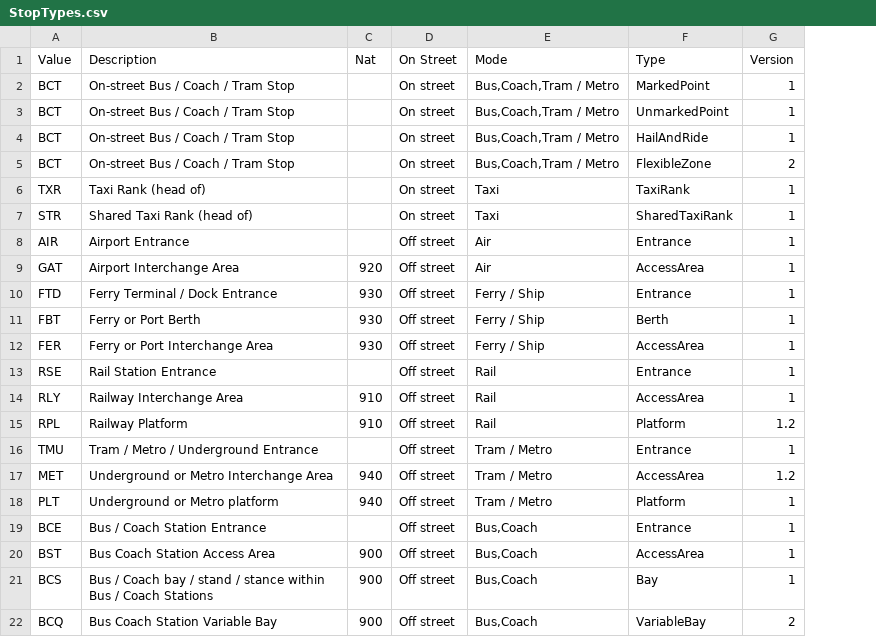
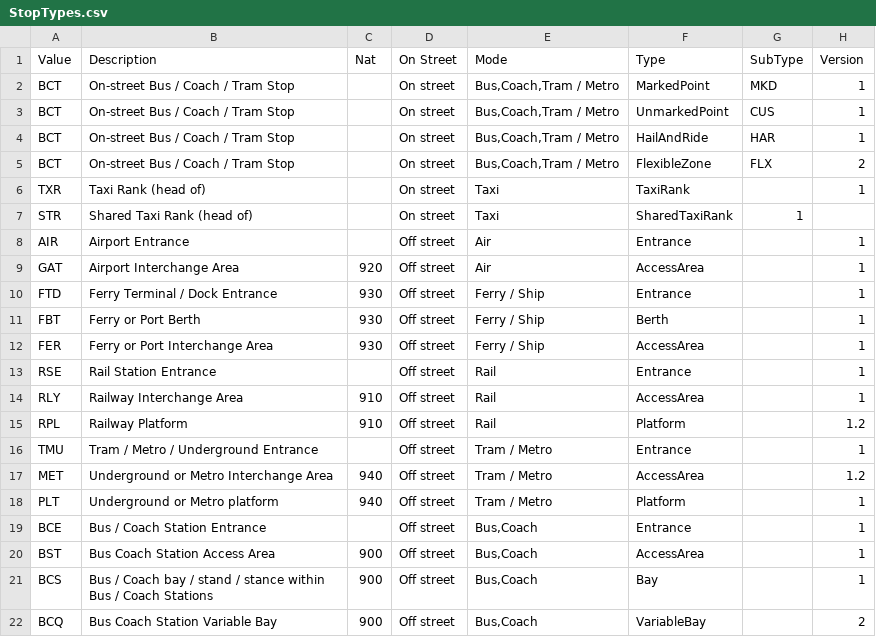
Before and after one commit to mysociety/fixmytransport, a CSV file: data/NaPTAN/StopTypes.csv, drawn as a sheet; addresses are those after the commit; the diff names each change by its address in the sheet, - before the commit and + after, or states it on an @@ line.

Commit message:
Adding sub types to stop types

```diff
--- a/data/NaPTAN/StopTypes.csv
+++ b/data/NaPTAN/StopTypes.csv
+column G (SubType), rows 2-7: MKD | CUS | HAR | FLX |  | 1
-H7 (Version): 1
+H7 (Version): (empty)
```
Also changed, not shown: spec/examples/NaPTAN/StopTypes.csv, 3 other files.
